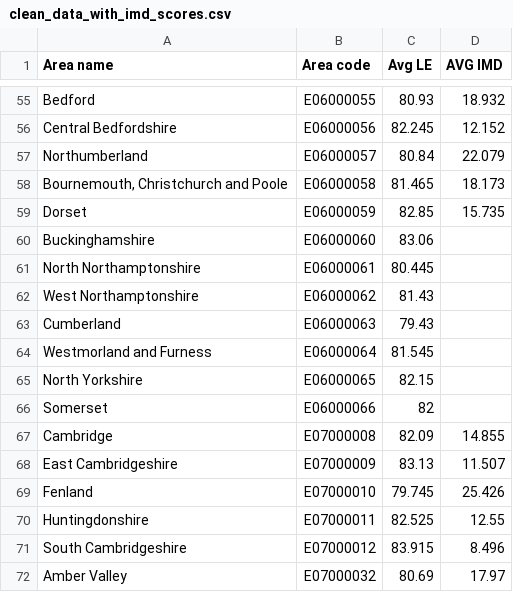
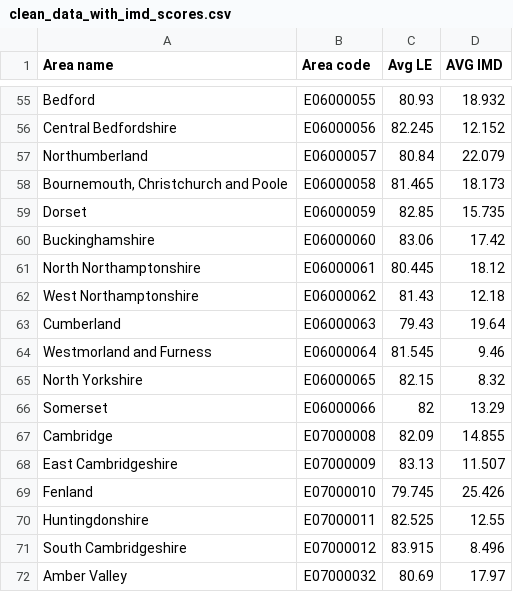
Before and after one commit to alfahem77/datasources, a CSV file: clean_data_with_imd_scores.csv, drawn as a sheet; only a part is shown, gaps mark what is left out; the diff names each change by its address in the sheet, - before the commit and + after, or states it on an @@ line.

Commit message:
Update clean_data_with_imd_scores.csv

```diff
--- a/clean_data_with_imd_scores.csv
+++ b/clean_data_with_imd_scores.csv
-D60 (AVG IMD): (empty)
+D60 (AVG IMD): 17.42
-D61 (AVG IMD): (empty)
+D61 (AVG IMD): 18.12
-D62 (AVG IMD): (empty)
+D62 (AVG IMD): 12.18
-D63 (AVG IMD): (empty)
+D63 (AVG IMD): 19.64
-D64 (AVG IMD): (empty)
+D64 (AVG IMD): 9.46
-D65 (AVG IMD): (empty)
+D65 (AVG IMD): 8.32
-D66 (AVG IMD): (empty)
+D66 (AVG IMD): 13.29
```
